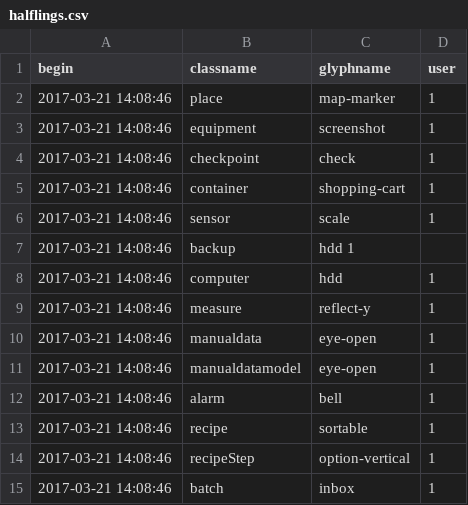
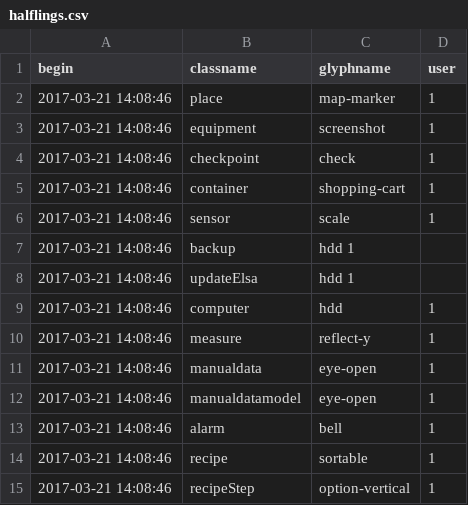
Before and after one commit to AKUINO/ELSA, a CSV file: ELSA/csv/halflings.csv, drawn as a sheet; only a part is shown; the shorter side is filled out with more unchanged rows.

```diff
--- a/ELSA/csv/halflings.csv
+++ b/ELSA/csv/halflings.csv
@@ -7,2 +7,3 @@ begin	classname	glyphname	user
 2017-03-21 14:08:46	backup	hdd     1
+2017-03-21 14:08:46	updateElsa	hdd     1
 2017-03-21 14:08:46	computer	hdd	1
```
Also changed, not shown: ELSA/csv/mess.csv, ELSA/csv/messages.csv, 1 other file.
